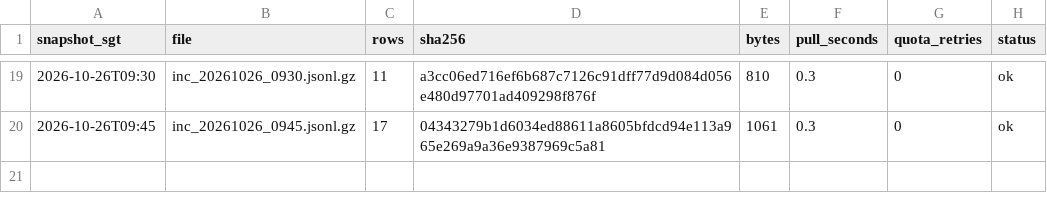
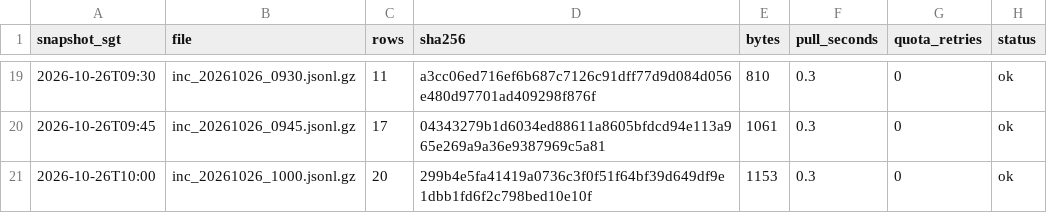
Before and after one commit to LUOaini1213/sg-bus-network-monitor, a CSV file: data/raw/incidents/2026-10-26/manifest.csv, drawn as a sheet; only a part is shown, gaps mark what is left out.

```diff
--- a/data/raw/incidents/2026-10-26/manifest.csv
+++ b/data/raw/incidents/2026-10-26/manifest.csv
@@ -20 +20,2 @@ snapshot_sgt,file,rows,sha256,bytes,pull_seconds,quota_retries,status
 2026-10-26T09:45,inc_20261026_0945.jsonl.gz,17,04343279b1d6034ed88611a8605bfdcd94e113a965e269a9a36e9387969c5a81,1061,0.3,0,ok
+2026-10-26T10:00,inc_20261026_1000.jsonl.gz,20,299b4e5fa41419a0736c3f0f51f64bf39d649df9e1dbb1fd6f2c798bed10e10f,1153,0.3,0,ok
```
Also changed, not shown: data/raw/speedbands/2026-10-26/manifest.csv, 2 other files.
